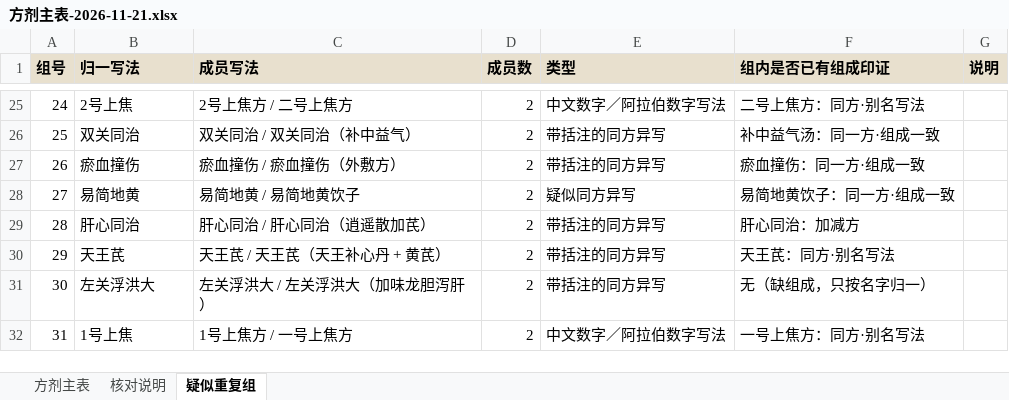
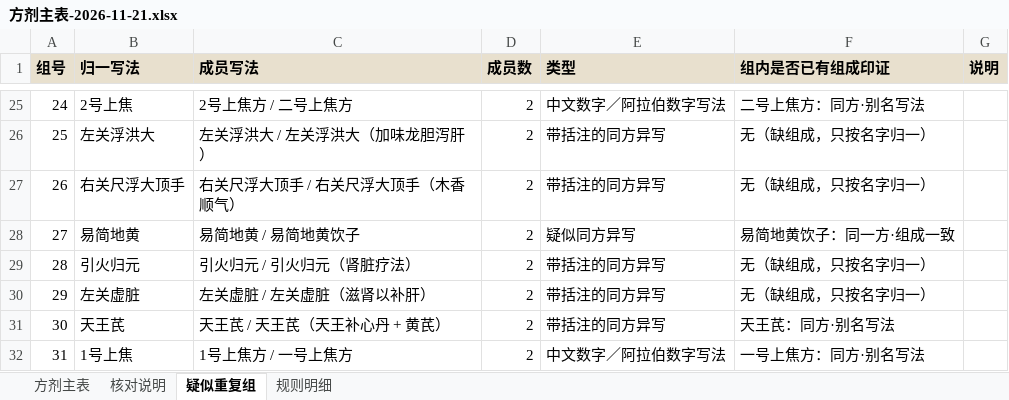
Before and after one commit to erikgqp8645/zang-shi-mai-xue, an Excel workbook: pulse-record/exports/方剂主表-2026-11-21.xlsx, sheet 疑似重复组, drawn as a sheet; only a part is shown, gaps mark what is left out; values as stored, in another font and other column widths than the file's, no borders; the diff covers the shown part only; the diff names each change by its address in the sheet, - before the commit and + after, or states it on an @@ line.

```diff
--- a/pulse-record/exports/方剂主表-2026-11-21.xlsx (sheet 疑似重复组)
+++ b/pulse-record/exports/方剂主表-2026-11-21.xlsx (sheet 疑似重复组)
+sheet tab: 规则明细
-B26 (归一写法): 双关同治
+B26 (归一写法): 左关浮洪大
-C26 (成员写法): 双关同治 / 双关同治（补中益气）
+C26 (成员写法): 左关浮洪大 / 左关浮洪大（加味龙胆泻肝）
-F26 (组内是否已有组成印证): 补中益气汤：同一方·组成一致
+F26 (组内是否已有组成印证): 无（缺组成，只按名字归一）
-B27 (归一写法): 瘀血撞伤
+B27 (归一写法): 右关尺浮大顶手
-C27 (成员写法): 瘀血撞伤 / 瘀血撞伤（外敷方）
+C27 (成员写法): 右关尺浮大顶手 / 右关尺浮大顶手（木香顺气）
-F27 (组内是否已有组成印证): 瘀血撞伤：同一方·组成一致
+F27 (组内是否已有组成印证): 无（缺组成，只按名字归一）
-B29 (归一写法): 肝心同治
+B29 (归一写法): 引火归元
-C29 (成员写法): 肝心同治 / 肝心同治（逍遥散加芪）
+C29 (成员写法): 引火归元 / 引火归元（肾脏疗法）
-F29 (组内是否已有组成印证): 肝心同治：加减方
+F29 (组内是否已有组成印证): 无（缺组成，只按名字归一）
-B30 (归一写法): 天王芪
+B30 (归一写法): 左关虚脏
-C30 (成员写法): 天王芪 / 天王芪（天王补心丹 + 黄芪）
+C30 (成员写法): 左关虚脏 / 左关虚脏（滋肾以补肝）
-F30 (组内是否已有组成印证): 天王芪：同方·别名写法
+F30 (组内是否已有组成印证): 无（缺组成，只按名字归一）
-B31 (归一写法): 左关浮洪大
+B31 (归一写法): 天王芪
-C31 (成员写法): 左关浮洪大 / 左关浮洪大（加味龙胆泻肝）
+C31 (成员写法): 天王芪 / 天王芪（天王补心丹 + 黄芪）
-F31 (组内是否已有组成印证): 无（缺组成，只按名字归一）
+F31 (组内是否已有组成印证): 天王芪：同方·别名写法
```
Also changed, not shown: 61 edited cells elsewhere in this sheet, sheet 方剂主表, 2 other files.
